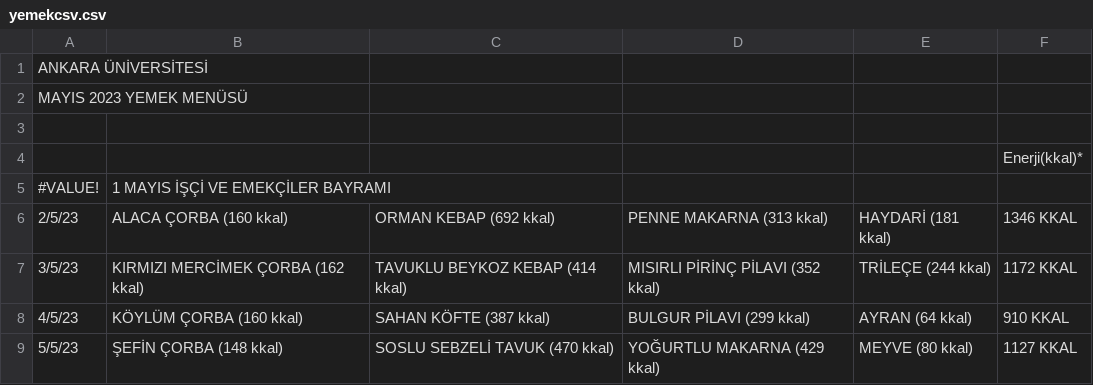
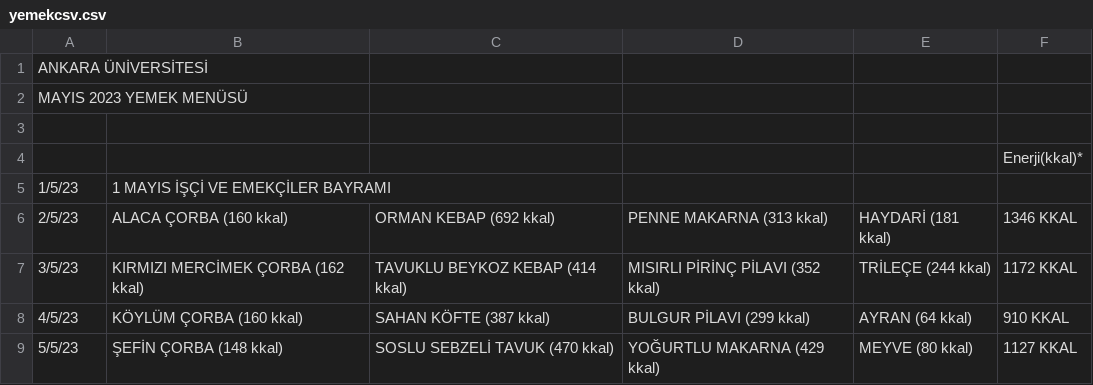
Before and after one commit to mfgucluer/YemekteNeVar--ReadCSV-Data, a CSV file: YemekteNeVar/yemekcsv.csv, drawn as a sheet; only a part is shown.

Commit message:
Yemekte Ne Var? V1.0 is finished

```diff
--- a/YemekteNeVar/yemekcsv.csv
+++ b/YemekteNeVar/yemekcsv.csv
@@ -4,3 +4,3 @@
 ;;;;;Enerji(kkal)*
-#VALUE!;1 MAYIS İŞÇİ VE EMEKÇİLER BAYRAMI;;;;
+1/5/23;1 MAYIS İŞÇİ VE EMEKÇİLER BAYRAMI;;;;
 2/5/23;ALACA ÇORBA (160 kkal);ORMAN KEBAP (692 kkal);PENNE MAKARNA (313 kkal);HAYDARİ (181 kkal);1346 KKAL
```
Also changed, not shown: 4 other files.
